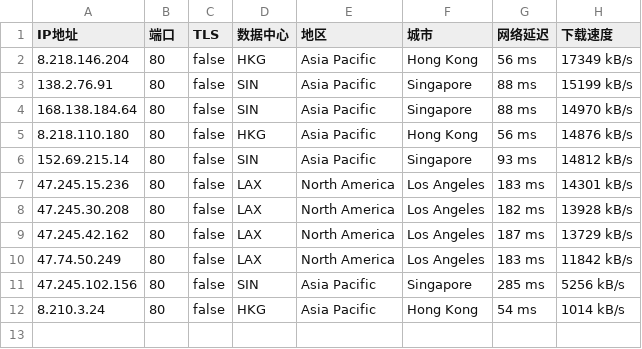
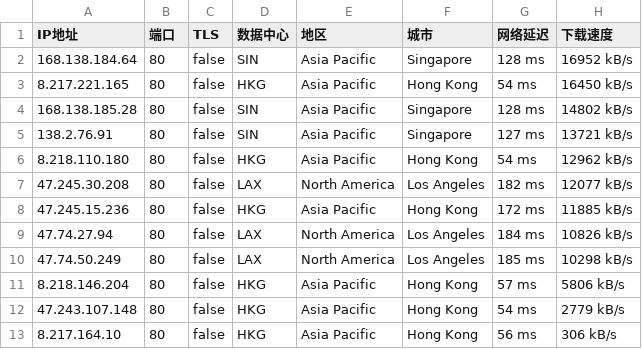
Before and after one commit to greycc2021/iptools, a CSV file: iptest/bestproxy80.csv, drawn as a sheet.

```diff
--- a/iptest/bestproxy80.csv
+++ b/iptest/bestproxy80.csv
@@ -1,12 +1,13 @@
 IP地址,端口,TLS,数据中心,地区,城市,网络延迟,下载速度
-8.218.146.204,80,false,HKG,Asia Pacific,Hong Kong,56 ms,17349 kB/s
-138.2.76.91,80,false,SIN,Asia Pacific,Singapore,88 ms,15199 kB/s
-168.138.184.64,80,false,SIN,Asia Pacific,Singapore,88 ms,14970 kB/s
-8.218.110.180,80,false,HKG,Asia Pacific,Hong Kong,56 ms,14876 kB/s
-152.69.215.14,80,false,SIN,Asia Pacific,Singapore,93 ms,14812 kB/s
-47.245.15.236,80,false,LAX,North America,Los Angeles,183 ms,14301 kB/s
-47.245.30.208,80,false,LAX,North America,Los Angeles,182 ms,13928 kB/s
-47.245.42.162,80,false,LAX,North America,Los Angeles,187 ms,13729 kB/s
-47.74.50.249,80,false,LAX,North America,Los Angeles,183 ms,11842 kB/s
-47.245.102.156,80,false,SIN,Asia Pacific,Singapore,285 ms,5256 kB/s
-8.210.3.24,80,false,HKG,Asia Pacific,Hong Kong,54 ms,1014 kB/s
+168.138.184.64,80,false,SIN,Asia Pacific,Singapore,128 ms,16952 kB/s
+8.217.221.165,80,false,HKG,Asia Pacific,Hong Kong,54 ms,16450 kB/s
+168.138.185.28,80,false,SIN,Asia Pacific,Singapore,128 ms,14802 kB/s
+138.2.76.91,80,false,SIN,Asia Pacific,Singapore,127 ms,13721 kB/s
+8.218.110.180,80,false,HKG,Asia Pacific,Hong Kong,54 ms,12962 kB/s
+47.245.30.208,80,false,LAX,North America,Los Angeles,182 ms,12077 kB/s
+47.245.15.236,80,false,HKG,Asia Pacific,Hong Kong,172 ms,11885 kB/s
+47.74.27.94,80,false,LAX,North America,Los Angeles,184 ms,10826 kB/s
+47.74.50.249,80,false,LAX,North America,Los Angeles,185 ms,10298 kB/s
+8.218.146.204,80,false,HKG,Asia Pacific,Hong Kong,57 ms,5806 kB/s
+47.243.107.148,80,false,HKG,Asia Pacific,Hong Kong,54 ms,2779 kB/s
+8.217.164.10,80,false,HKG,Asia Pacific,Hong Kong,56 ms,306 kB/s
```
Also changed, not shown: 2 other files.
